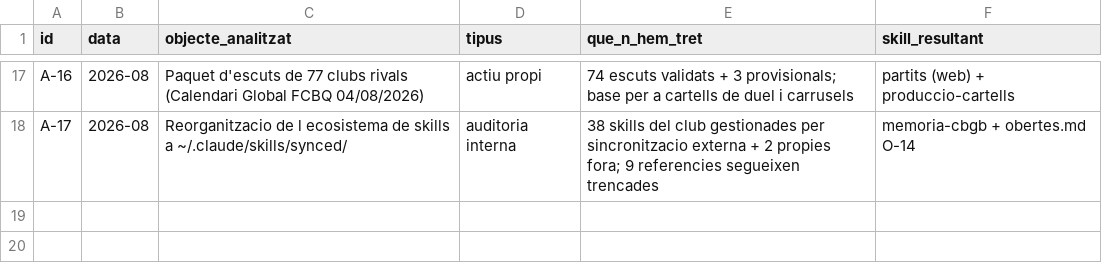
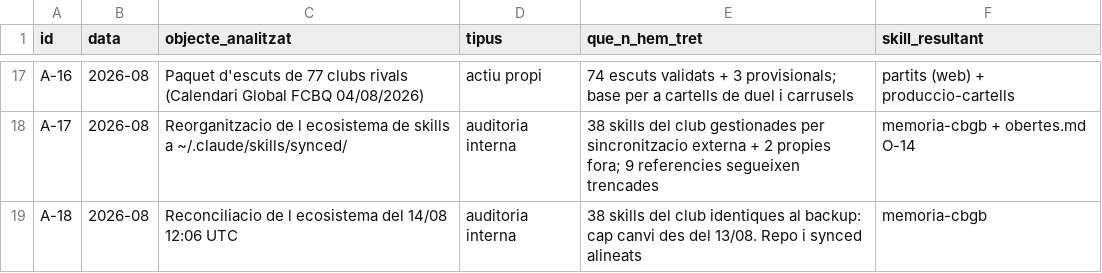
Before and after one commit to voluntarisgrupbarna-pixel/cbgrupbarna-info, a CSV file: .claude/knowledge/bbdd/analisis.csv, drawn as a sheet; only a part is shown, gaps mark what is left out; the diff names each change by its address in the sheet, - before the commit and + after, or states it on an @@ line.

```diff
--- a/.claude/knowledge/bbdd/analisis.csv
+++ b/.claude/knowledge/bbdd/analisis.csv
+row 19: A-18 | 2026-08 | Reconciliacio de l ecosistema del 14/08 12:06 UTC | auditoria interna | 38 skills del club identiques al backup: cap canvi des del 13/08. Repo i synced alineats | memoria-cbgb
```
Also changed, not shown: 1 other file.
